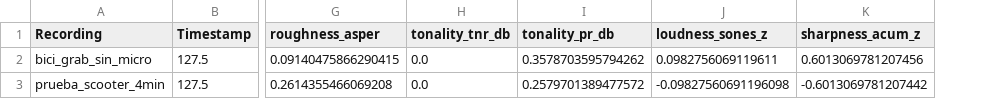
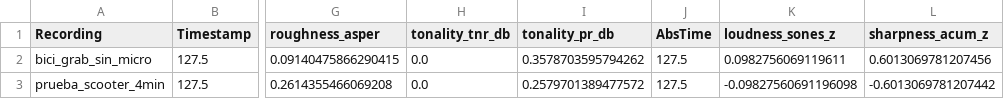
Before and after one commit to francscaa/Paisaje-Sonoro-Urbano-, a CSV file: results/yamnet_psico_recordings.csv, drawn as a sheet; only a part is shown, gaps mark what is left out; the diff names each change by its address in the sheet, - before the commit and + after, or states it on an @@ line.

```diff
--- a/results/yamnet_psico_recordings.csv
+++ b/results/yamnet_psico_recordings.csv
+column J (AbsTime), rows 2-3: 127.5 | 127.5
```
Also changed, not shown: 23 other files.
